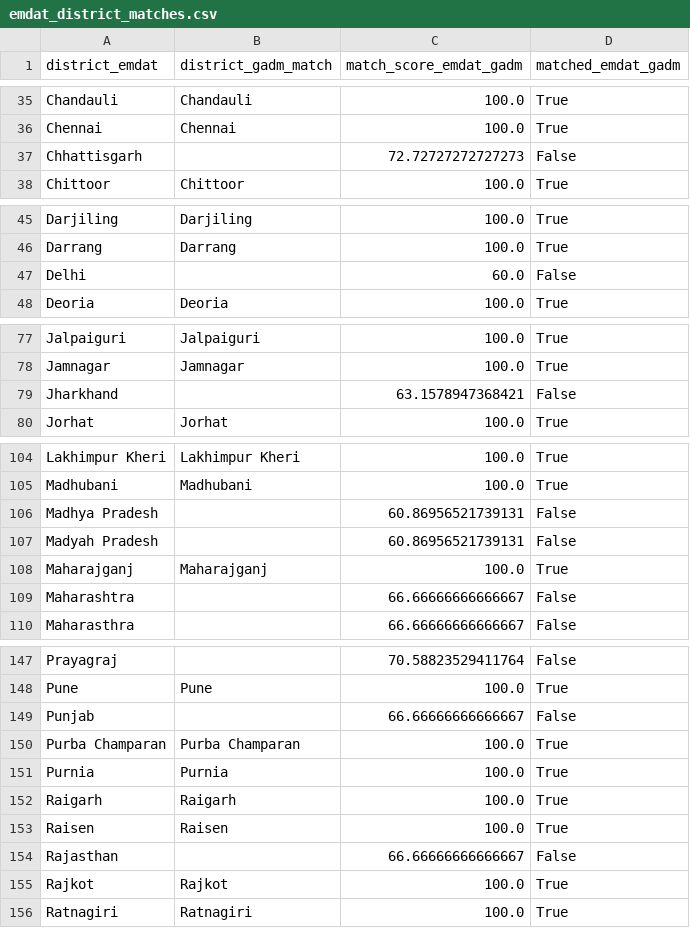
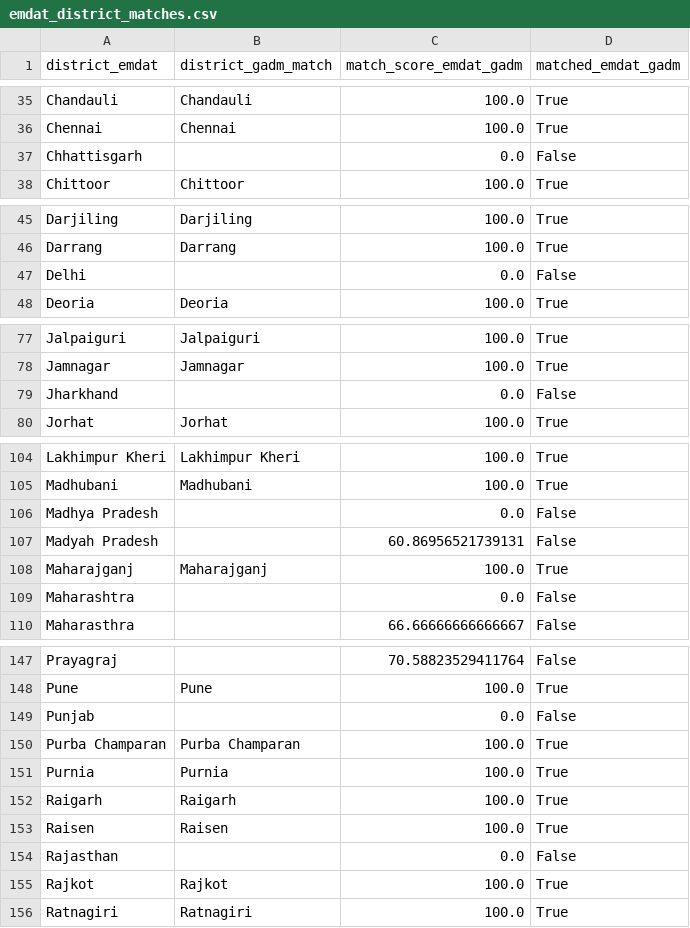
Before and after one commit to JaseelBadar/Climate-Migration-Bank-Fragility, a CSV file: 02_Data_Intermediate/emdat_district_matches.csv, drawn as a sheet; only a part is shown, gaps mark what is left out; the diff covers the shown part only.

Commit message:
Data: Script 8 v2 outputs -- state tokens unmatched, crosswalk clean
Both files regenerated from Script 8 v2 (Mar 5).
emdat_district_matches.csv: 163/209 matched (was 170). 26 state name tokens
now correctly marked matched_emdat_gadm=False. 7 wrong district assignments
eliminated (Bihar->Bidar etc.). Script 10 state fallback will handle all 26.
district_crosswalk_draft.csv: unchanged from v1 run (762 rows, assert PASSED).
Recommitted for version control integrity.
Next: re-run Script 10, verify Rule A events == 2,220.

```diff
--- a/02_Data_Intermediate/emdat_district_matches.csv
+++ b/02_Data_Intermediate/emdat_district_matches.csv
@@ -36,3 +36,3 @@ Chandauli,Chandauli,100.0,True
 Chennai,Chennai,100.0,True
-Chhattisgarh,,72.72727272727273,False
+Chhattisgarh,,0.0,False
 Chittoor,Chittoor,100.0,True
@@ -46,3 +46,3 @@ Darjiling,Darjiling,100.0,True
 Darrang,Darrang,100.0,True
-Delhi,,60.0,False
+Delhi,,0.0,False
 Deoria,Deoria,100.0,True
@@ -78,3 +78,3 @@ Jalpaiguri,Jalpaiguri,100.0,True
 Jamnagar,Jamnagar,100.0,True
-Jharkhand,,63.1578947368421,False
+Jharkhand,,0.0,False
 Jorhat,Jorhat,100.0,True
@@ -105,6 +105,6 @@ Lakhimpur Kheri,Lakhimpur Kheri,100.0,True
 Madhubani,Madhubani,100.0,True
-Madhya Pradesh,,60.86956521739131,False
+Madhya Pradesh,,0.0,False
 Madyah Pradesh,,60.86956521739131,False
 Maharajganj,Maharajganj,100.0,True
-Maharashtra,,66.66666666666667,False
+Maharashtra,,0.0,False
 Maharasthra,,66.66666666666667,False
@@ -148,3 +148,3 @@ Prayagraj,,70.58823529411764,False
 Pune,Pune,100.0,True
-Punjab,,66.66666666666667,False
+Punjab,,0.0,False
 Purba Champaran,Purba Champaran,100.0,True
@@ -153,3 +153,3 @@ Raigarh,Raigarh,100.0,True
 Raisen,Raisen,100.0,True
-Rajasthan,,66.66666666666667,False
+Rajasthan,,0.0,False
 Rajkot,Rajkot,100.0,True
```
Also changed, not shown: 33 edited cells elsewhere in this file.
